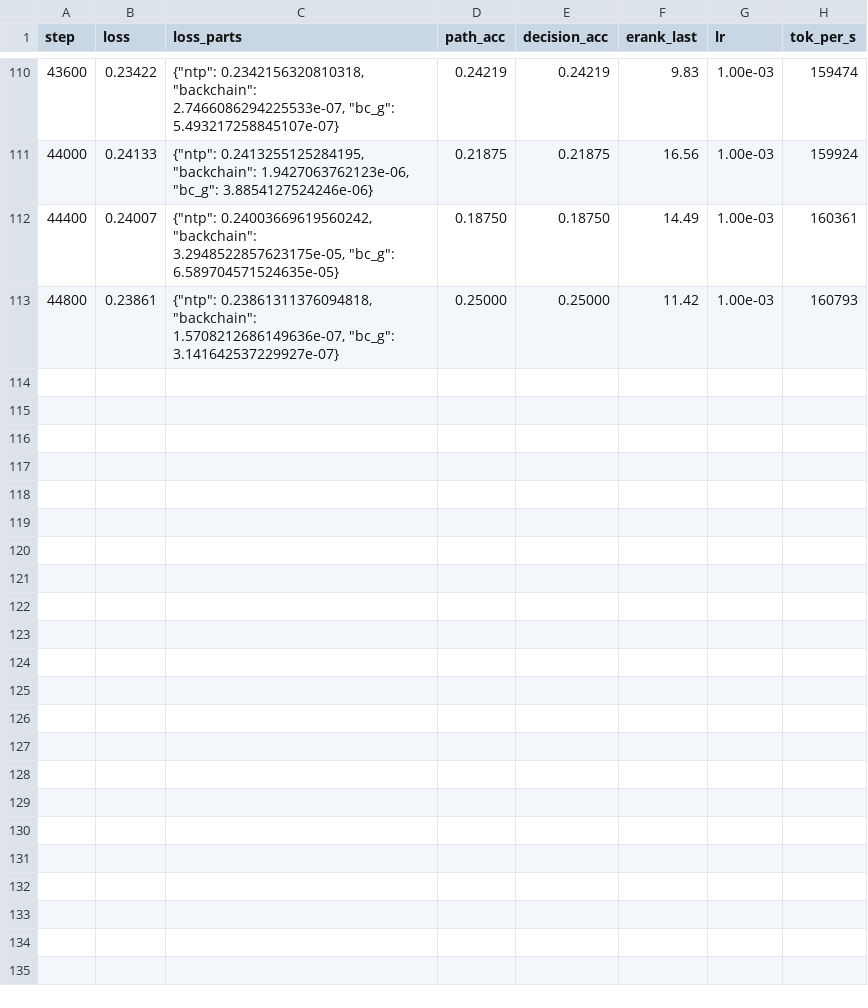
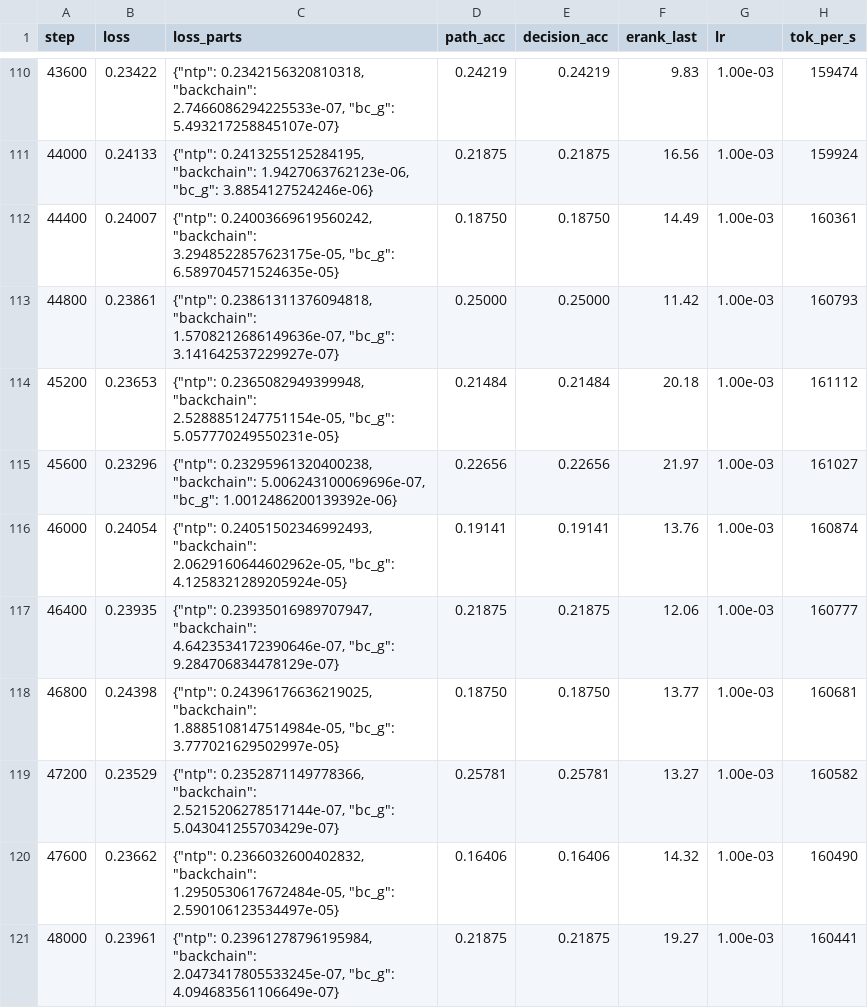
Before and after one commit to ylsung/ssl-speedrun, a CSV file: runs_remote/hp_bc_groundonly_48k_const_seed4/log.csv, drawn as a sheet; only a part is shown, gaps mark what is left out; the diff names each change by its address in the sheet, - before the commit and + after, or states it on an @@ line.

```diff
--- a/runs_remote/hp_bc_groundonly_48k_const_seed4/log.csv
+++ b/runs_remote/hp_bc_groundonly_48k_const_seed4/log.csv
+row 114: 45200 | 0.23653 | {"ntp": 0.2365082949399948, "backchain": 2.5288851247751154e-05, "bc_g": 5.057770249550231e-05} | 0.21484 | 0.21484 | 20.18 | 1.00e-03 | 161112
+row 115: 45600 | 0.23296 | {"ntp": 0.23295961320400238, "backchain": 5.006243100069696e-07, "bc_g": 1.0012486200139392e-06} | 0.22656 | 0.22656 | 21.97 | 1.00e-03 | 161027
+row 116: 46000 | 0.24054 | {"ntp": 0.24051502346992493, "backchain": 2.0629160644602962e-05, "bc_g": 4.1258321289205924e-05} | 0.19141 | 0.19141 | 13.76 | 1.00e-03 | 160874
+row 117: 46400 | 0.23935 | {"ntp": 0.23935016989707947, "backchain": 4.6423534172390646e-07, "bc_g": 9.284706834478129e-07} | 0.21875 | 0.21875 | 12.06 | 1.00e-03 | 160777
+row 118: 46800 | 0.24398 | {"ntp": 0.24396176636219025, "backchain": 1.8885108147514984e-05, "bc_g": 3.777021629502997e-05} | 0.18750 | 0.18750 | 13.77 | 1.00e-03 | 160681
+row 119: 47200 | 0.23529 | {"ntp": 0.2352871149778366, "backchain": 2.5215206278517144e-07, "bc_g": 5.043041255703429e-07} | 0.25781 | 0.25781 | 13.27 | 1.00e-03 | 160582
+row 120: 47600 | 0.23662 | {"ntp": 0.2366032600402832, "backchain": 1.2950530617672484e-05, "bc_g": 2.590106123534497e-05} | 0.16406 | 0.16406 | 14.32 | 1.00e-03 | 160490
+row 121: 48000 | 0.23961 | {"ntp": 0.23961278796195984, "backchain": 2.0473417805533245e-07, "bc_g": 4.094683561106649e-07} | 0.21875 | 0.21875 | 19.27 | 1.00e-03 | 160441
```
Also changed, not shown: 31 other files.
